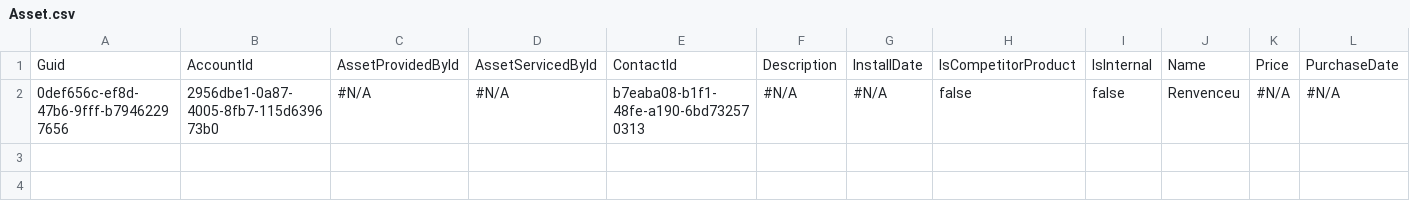
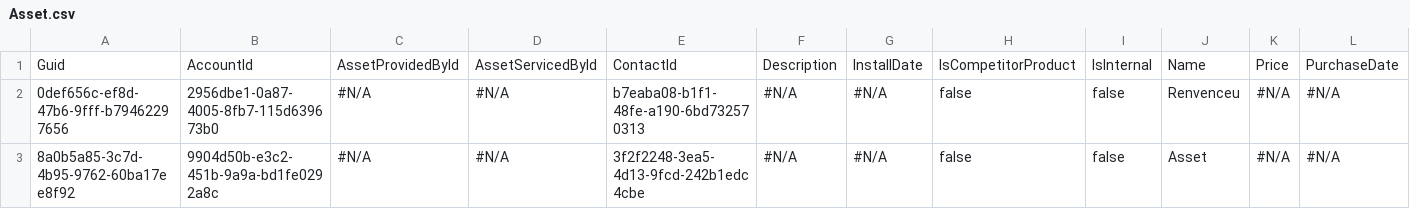
Before and after one commit to Prodlymoover/CPQTest12, a CSV file: Asset.csv, drawn as a sheet; only a part is shown; rows hold the shown columns only; the diff names each change by its address in the sheet, - before the commit and + after, or states it on an @@ line.

```diff
--- a/Asset.csv
+++ b/Asset.csv
+row 3: 8a0b5a85-3c7d-4b95-9762-60ba17ee8f92 | 9904d50b-e3c2-451b-9a9a-bd1fe0292a8c | #N/A | #N/A | 3f2f2248-3ea5-4d13-9fcd-242b1edc4cbe | #N/A | #N/A | false | false | Asset | #N/A | #N/A
```
Also changed, not shown: Account.csv, Case.csv, 3 other files.
